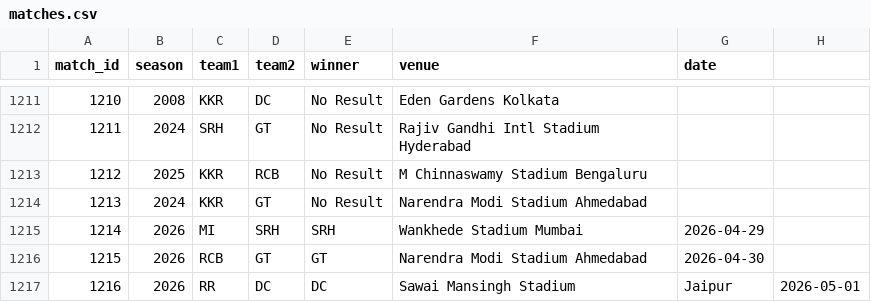
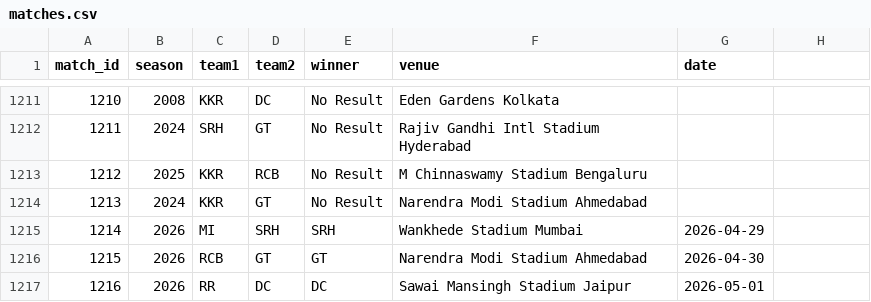
Before and after one commit to inkspilledmedia/ipl-system, a CSV file: data/matches.csv, drawn as a sheet; only a part is shown, gaps mark what is left out.

Commit message:
Update matches.csv

```diff
--- a/data/matches.csv
+++ b/data/matches.csv
@@ -1216,2 +1216,2 @@ match_id,season,team1,team2,winner,venue,date
 1215,2026,RCB,GT,GT,Narendra Modi Stadium Ahmedabad,2026-04-30
-1216,2026,RR,DC,DC,Sawai Mansingh Stadium, Jaipur,2026-05-01
+1216,2026,RR,DC,DC,Sawai Mansingh Stadium Jaipur,2026-05-01
```
